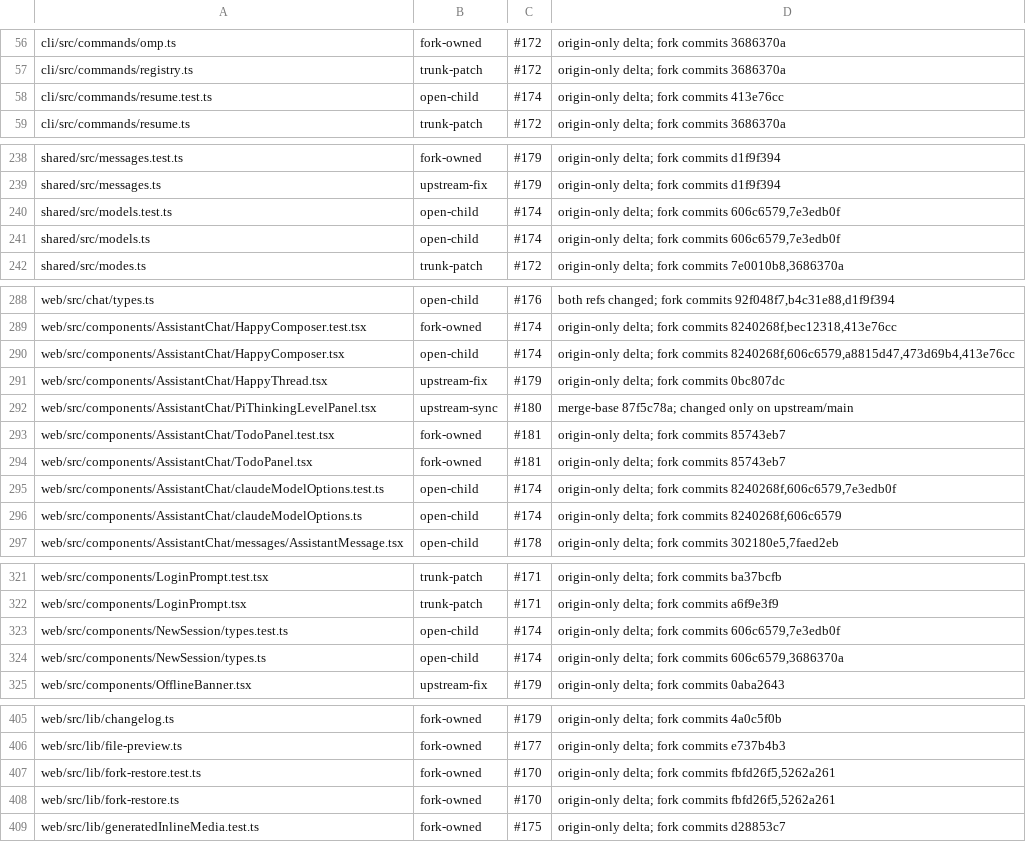
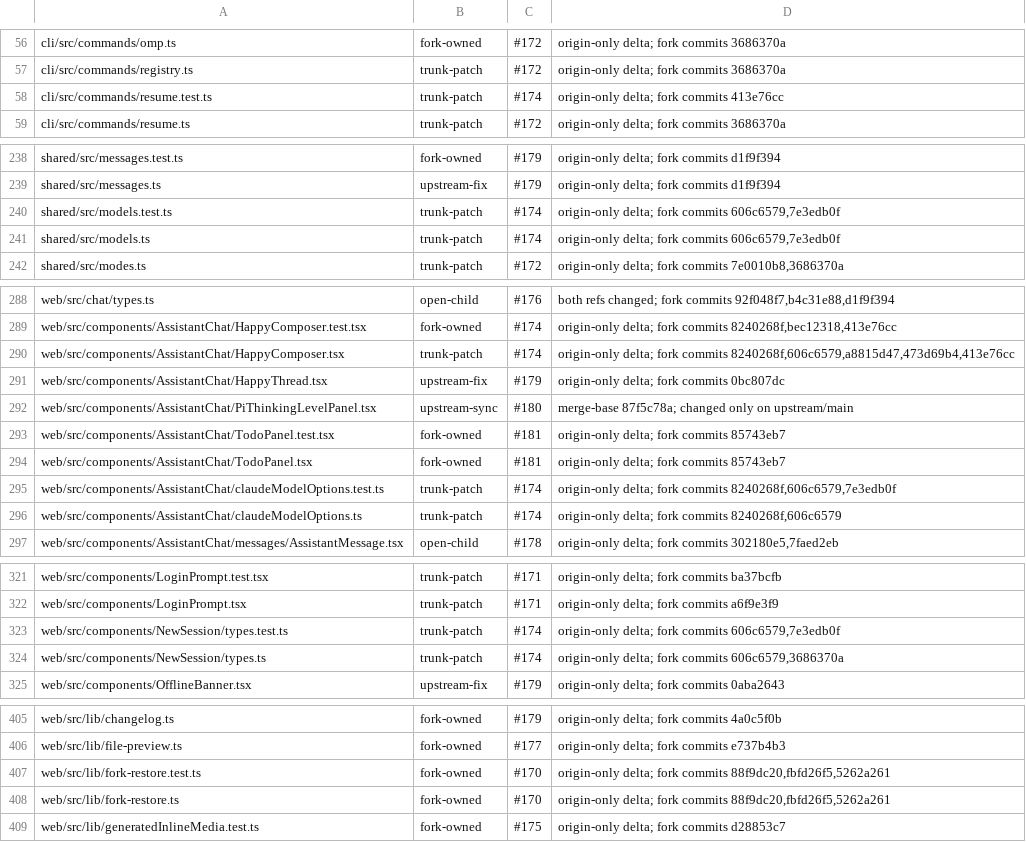
Before and after one commit to mouriya-s-lab/hapi, a TSV file: fork-features/ownership.tsv, drawn as a sheet; only a part is shown, gaps mark what is left out; the diff covers the shown part only.

```diff
--- a/fork-features/ownership.tsv
+++ b/fork-features/ownership.tsv
@@ -57,3 +57,3 @@ cli/src/commands/omp.ts	fork-owned	#172	origin-only delta; fork commits 3686370a
 cli/src/commands/registry.ts	trunk-patch	#172	origin-only delta; fork commits 3686370a
-cli/src/commands/resume.test.ts	open-child	#174	origin-only delta; fork commits 413e76cc
+cli/src/commands/resume.test.ts	trunk-patch	#174	origin-only delta; fork commits 413e76cc
 cli/src/commands/resume.ts	trunk-patch	#172	origin-only delta; fork commits 3686370a
@@ -239,4 +239,4 @@ shared/src/messages.test.ts	fork-owned	#179	origin-only delta; fork commits d1f9
 shared/src/messages.ts	upstream-fix	#179	origin-only delta; fork commits d1f9f394
-shared/src/models.test.ts	open-child	#174	origin-only delta; fork commits 606c6579,7e3edb0f
-shared/src/models.ts	open-child	#174	origin-only delta; fork commits 606c6579,7e3edb0f
+shared/src/models.test.ts	trunk-patch	#174	origin-only delta; fork commits 606c6579,7e3edb0f
+shared/src/models.ts	trunk-patch	#174	origin-only delta; fork commits 606c6579,7e3edb0f
 shared/src/modes.ts	trunk-patch	#172	origin-only delta; fork commits 7e0010b8,3686370a
@@ -289,3 +289,3 @@ web/src/chat/types.ts	open-child	#176	both refs changed; fork commits 92f048f7,b
 web/src/components/AssistantChat/HappyComposer.test.tsx	fork-owned	#174	origin-only delta; fork commits 8240268f,bec12318,413e76cc
-web/src/components/AssistantChat/HappyComposer.tsx	open-child	#174	origin-only delta; fork commits 8240268f,606c6579,a8815d47,473d69b4,413e76cc
+web/src/components/AssistantChat/HappyComposer.tsx	trunk-patch	#174	origin-only delta; fork commits 8240268f,606c6579,a8815d47,473d69b4,413e76cc
 web/src/components/AssistantChat/HappyThread.tsx	upstream-fix	#179	origin-only delta; fork commits 0bc807dc
@@ -294,4 +294,4 @@ web/src/components/AssistantChat/TodoPanel.test.tsx	fork-owned	#181	origin-only
 web/src/components/AssistantChat/TodoPanel.tsx	fork-owned	#181	origin-only delta; fork commits 85743eb7
-web/src/components/AssistantChat/claudeModelOptions.test.ts	open-child	#174	origin-only delta; fork commits 8240268f,606c6579,7e3edb0f
-web/src/components/AssistantChat/claudeModelOptions.ts	open-child	#174	origin-only delta; fork commits 8240268f,606c6579
+web/src/components/AssistantChat/claudeModelOptions.test.ts	trunk-patch	#174	origin-only delta; fork commits 8240268f,606c6579,7e3edb0f
+web/src/components/AssistantChat/claudeModelOptions.ts	trunk-patch	#174	origin-only delta; fork commits 8240268f,606c6579
 web/src/components/AssistantChat/messages/AssistantMessage.tsx	open-child	#178	origin-only delta; fork commits 302180e5,7faed2eb
@@ -322,4 +322,4 @@ web/src/components/LoginPrompt.test.tsx	trunk-patch	#171	origin-only delta; fork
 web/src/components/LoginPrompt.tsx	trunk-patch	#171	origin-only delta; fork commits a6f9e3f9
-web/src/components/NewSession/types.test.ts	open-child	#174	origin-only delta; fork commits 606c6579,7e3edb0f
-web/src/components/NewSession/types.ts	open-child	#174	origin-only delta; fork commits 606c6579,3686370a
+web/src/components/NewSession/types.test.ts	trunk-patch	#174	origin-only delta; fork commits 606c6579,7e3edb0f
+web/src/components/NewSession/types.ts	trunk-patch	#174	origin-only delta; fork commits 606c6579,3686370a
 web/src/components/OfflineBanner.tsx	upstream-fix	#179	origin-only delta; fork commits 0aba2643
@@ -406,4 +406,4 @@ web/src/lib/changelog.ts	fork-owned	#179	origin-only delta; fork commits 4a0c5f0
 web/src/lib/file-preview.ts	fork-owned	#177	origin-only delta; fork commits e737b4b3
-web/src/lib/fork-restore.test.ts	fork-owned	#170	origin-only delta; fork commits fbfd26f5,5262a261
-web/src/lib/fork-restore.ts	fork-owned	#170	origin-only delta; fork commits fbfd26f5,5262a261
+web/src/lib/fork-restore.test.ts	fork-owned	#170	origin-only delta; fork commits 88f9dc20,fbfd26f5,5262a261
+web/src/lib/fork-restore.ts	fork-owned	#170	origin-only delta; fork commits 88f9dc20,fbfd26f5,5262a261
 web/src/lib/generatedInlineMedia.test.ts	fork-owned	#175	origin-only delta; fork commits d28853c7
```
Also changed, not shown: 18 edited cells elsewhere in this file, 4 other files.
